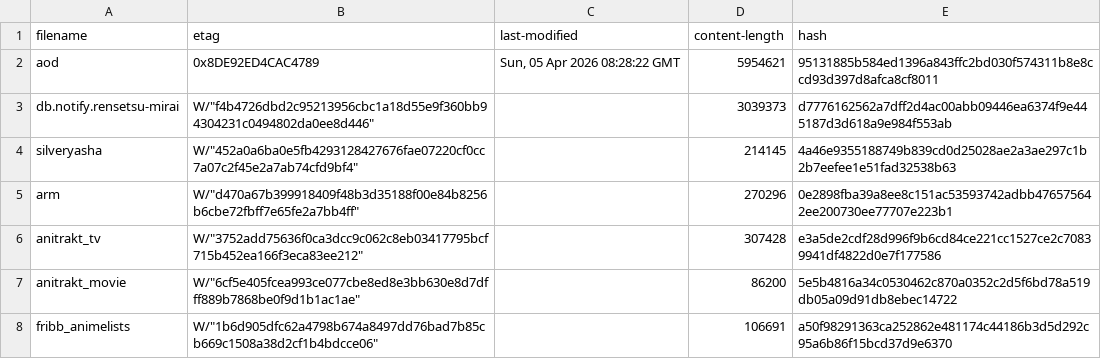
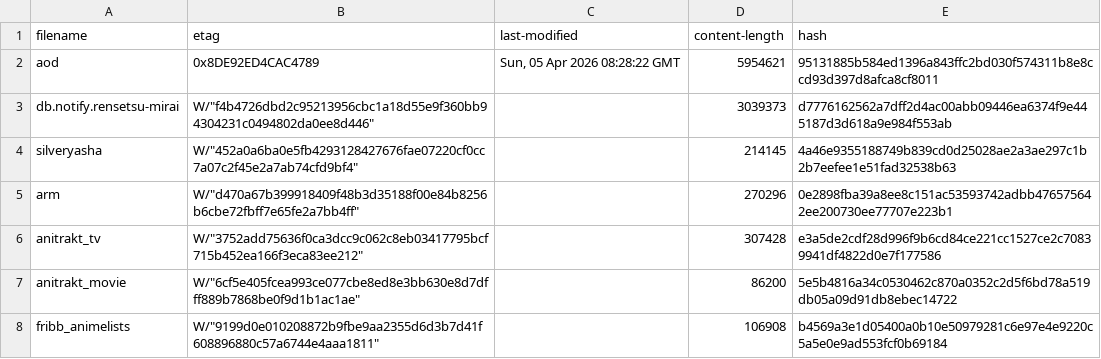
Before and after one commit to nattadasu/animeApi, a TSV file: database/raw/.downloader.tsv, drawn as a sheet.

```diff
--- a/database/raw/.downloader.tsv
+++ b/database/raw/.downloader.tsv
@@ -7,2 +7,2 @@ anitrakt_tv	W/"3752add75636f0ca3dcc9c062c8eb03417795bcf715b452ea166f3eca83ee212"
 anitrakt_movie	W/"6cf5e405fcea993ce077cbe8ed8e3bb630e8d7dfff889b7868be0f9d1b1ac1ae"		86200	5e5b4816a34c0530462c870a0352c2d5f6bd78a519db05a09d91db8ebec14722
-fribb_animelists	W/"1b6d905dfc62a4798b674a8497dd76bad7b85cb669c1508a38d2cf1b4bdcce06"		106691	a50f98291363ca252862e481174c44186b3d5d292c95a6b86f15bcd37d9e6370
+fribb_animelists	W/"9199d0e010208872b9fbe9aa2355d6d3b7d41f608896880c57a6744e4aaa1811"		106908	b4569a3e1d05400a0b10e50979281c6e97e4e9220c5a5e0e9ad553fcf0b69184
```
Also changed, not shown: 13 other files.
